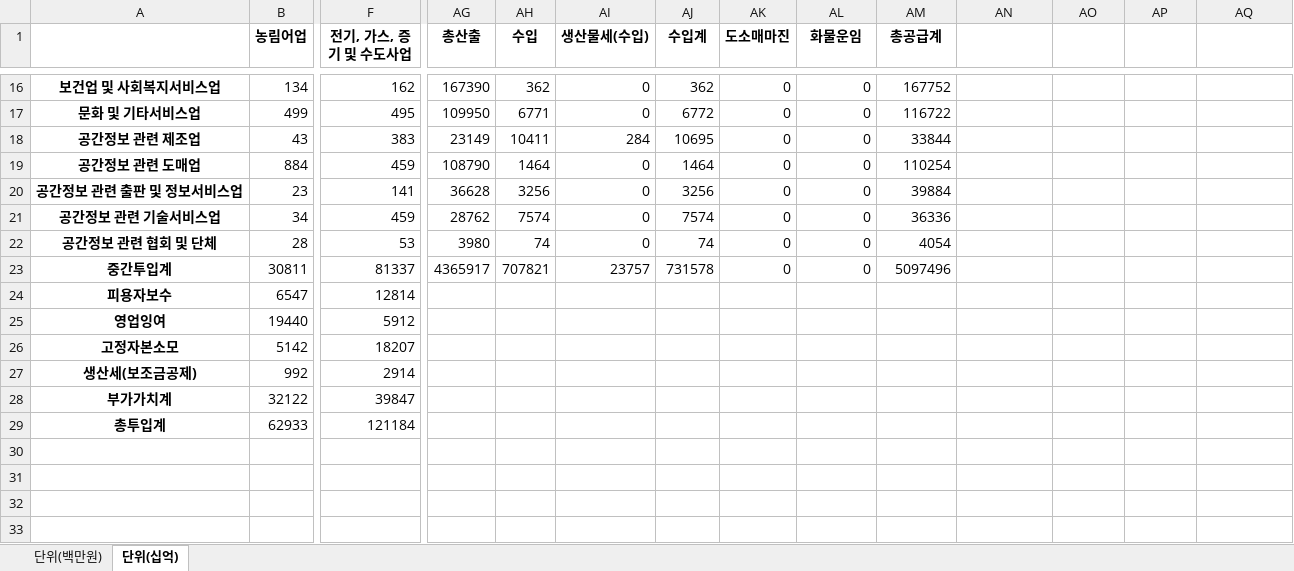
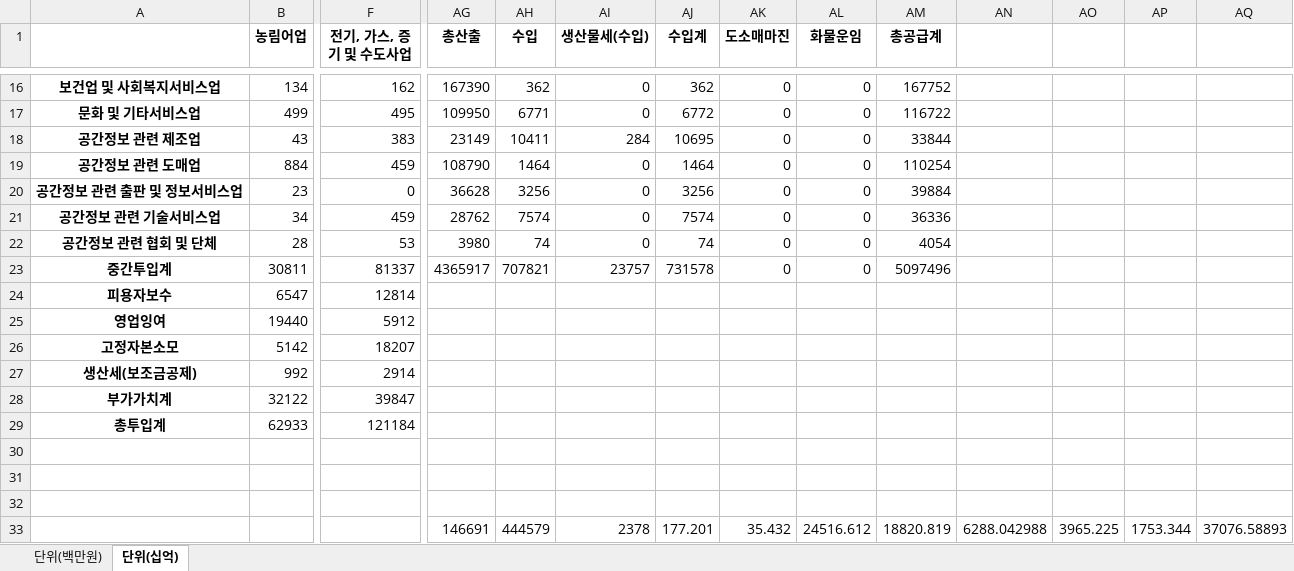
Before and after one commit to ehddy/spatial_information_project, an Excel workbook: 최종 전처리 데이터 모음/2019/2019년 기준 최종 전처리 산업연관표(총거래표).xlsx, sheet 단위(십억), drawn as a sheet; only a part is shown, gaps mark what is left out; values as stored, in another font and other column widths than the file's, no borders; rows hold the shown columns only; the diff names each change by its address in the sheet, - before the commit and + after, or states it on an @@ line.

```diff
--- a/최종 전처리 데이터 모음/2019/2019년 기준 최종 전처리 산업연관표(총거래표).xlsx (sheet 단위(십억))
+++ b/최종 전처리 데이터 모음/2019/2019년 기준 최종 전처리 산업연관표(총거래표).xlsx (sheet 단위(십억))
-F20 (전기, 가스, 증기 및 수도사업): 141
+F20 (전기, 가스, 증기 및 수도사업): 0
+row 30: (empty)
+row 31: (empty)
+row 32: (empty)
+row 33:  |  |  | 146691 | 444579 | 2378 | 177.201 | 35.432 | 24516.612 | 18820.819 | 6288.042988 | 3965.225 | 1753.344 | 37076.58893
```
Also changed, not shown: sam 구축/sam_08_30.xlsx, 3 other files.
